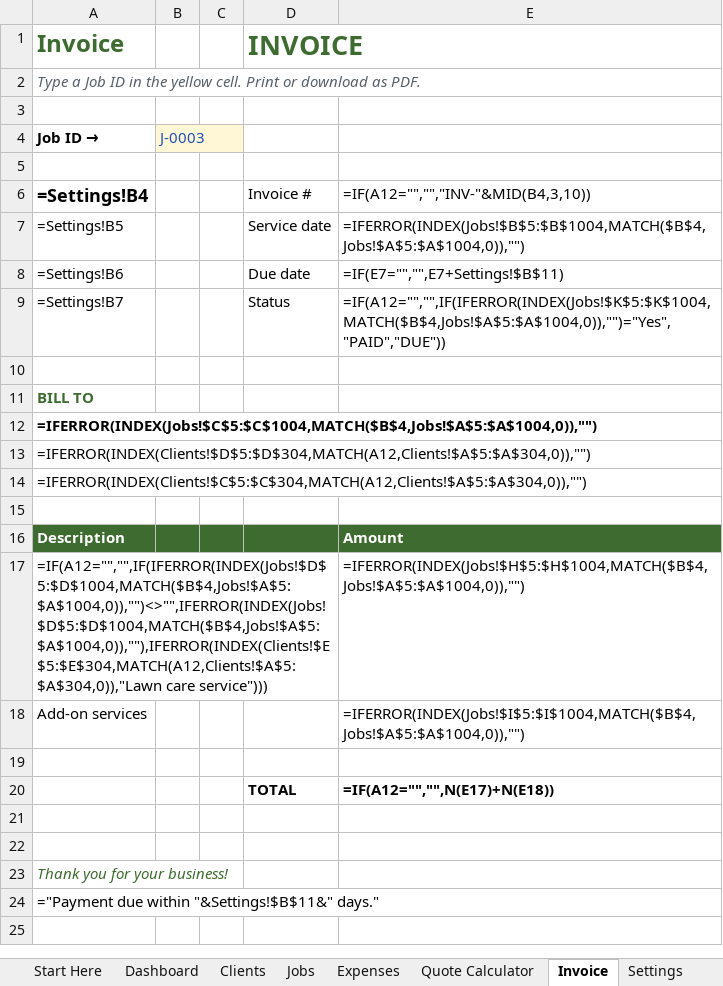
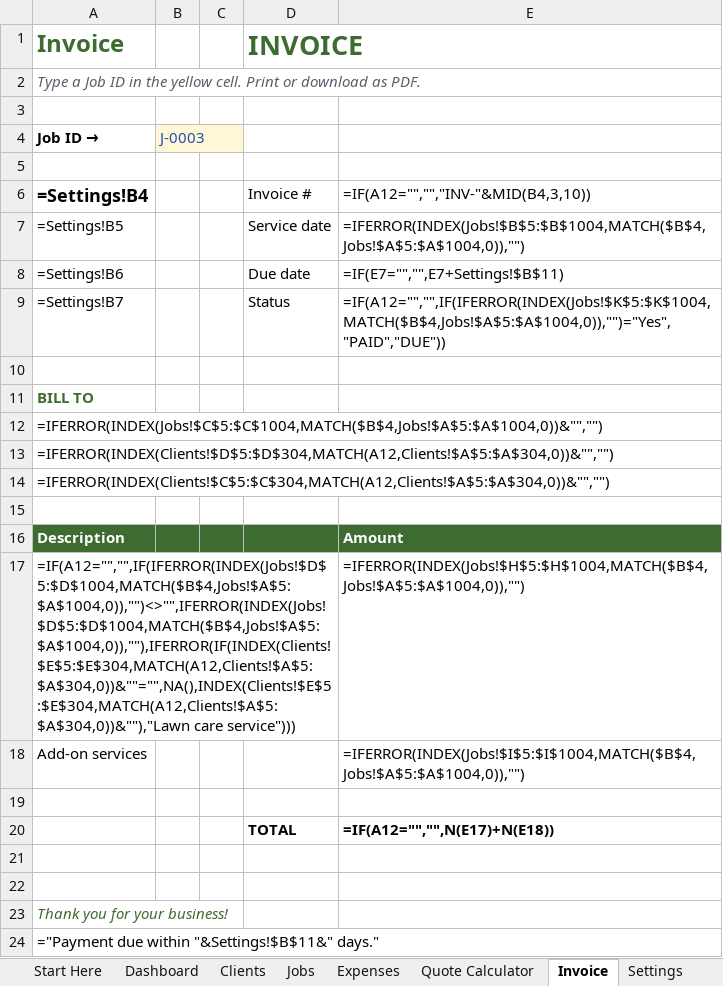
Before and after one commit to stephenahl/tradesheets-network, an Excel workbook: etsy-digital/lawn-care-business-manager/Lawn-Care-Business-Manager.xlsx, sheet Invoice, drawn as a sheet; values as stored, in another font and other column widths than the file's, no borders; formulas are shown in place of their values; the diff names each change by its address in the sheet, - before the commit and + after, or states it on an @@ line.

```diff
--- a/etsy-digital/lawn-care-business-manager/Lawn-Care-Business-Manager.xlsx (sheet Invoice)
+++ b/etsy-digital/lawn-care-business-manager/Lawn-Care-Business-Manager.xlsx (sheet Invoice)
-A12 (Invoice): =IFERROR(INDEX(Jobs!$C$5:$C$1004,MATCH($B$4,Jobs!$A$5:$A$1004,0)),"")
+A12 (Invoice): =IFERROR(INDEX(Jobs!$C$5:$C$1004,MATCH($B$4,Jobs!$A$5:$A$1004,0))&"","")
-A12 bold: on
+A12 bold: off
-A13 (Invoice): =IFERROR(INDEX(Clients!$D$5:$D$304,MATCH(A12,Clients!$A$5:$A$304,0)),"")
+A13 (Invoice): =IFERROR(INDEX(Clients!$D$5:$D$304,MATCH(A12,Clients!$A$5:$A$304,0))&"","")
-A14 (Invoice): =IFERROR(INDEX(Clients!$C$5:$C$304,MATCH(A12,Clients!$A$5:$A$304,0)),"")
+A14 (Invoice): =IFERROR(INDEX(Clients!$C$5:$C$304,MATCH(A12,Clients!$A$5:$A$304,0))&"","")
-A17 (Invoice): =IF(A12="","",IF(IFERROR(INDEX(Jobs!$D$5:$D$1004,MATCH($B$4,Jobs!$A$5:$A$1004,0)),"")<>"",IFERROR(INDEX(Jobs!$D$5:$D$1004,MATCH($B$4,Jobs!$A$5:$A$1004,0)),""),IFERROR(INDEX(Clients!$E$5:$E$304,MATCH(A12,Clients!$A$5:$A$304,0)),"Lawn care service")))
+A17 (Invoice): =IF(A12="","",IF(IFERROR(INDEX(Jobs!$D$5:$D$1004,MATCH($B$4,Jobs!$A$5:$A$1004,0)),"")<>"",IFERROR(INDEX(Jobs!$D$5:$D$1004,MATCH($B$4,Jobs!$A$5:$A$1004,0)),""),IFERROR(IF(INDEX(Clients!$E$5:$E$304,MATCH(A12,Clients!$A$5:$A$304,0))&""="",NA(),INDEX(Clients!$E$5:$E$304,MATCH(A12,Clients!$A$5:$A$304,0))&""),"Lawn care service")))
```
Also changed, not shown: charts or pictures, etsy-digital/auto-detailing-business-manager/Auto-Detailing-Business-Manager.xlsx, etsy-digital/cleaning-business-manager/Cleaning-Business-Manager.xlsx, 13 other files.
